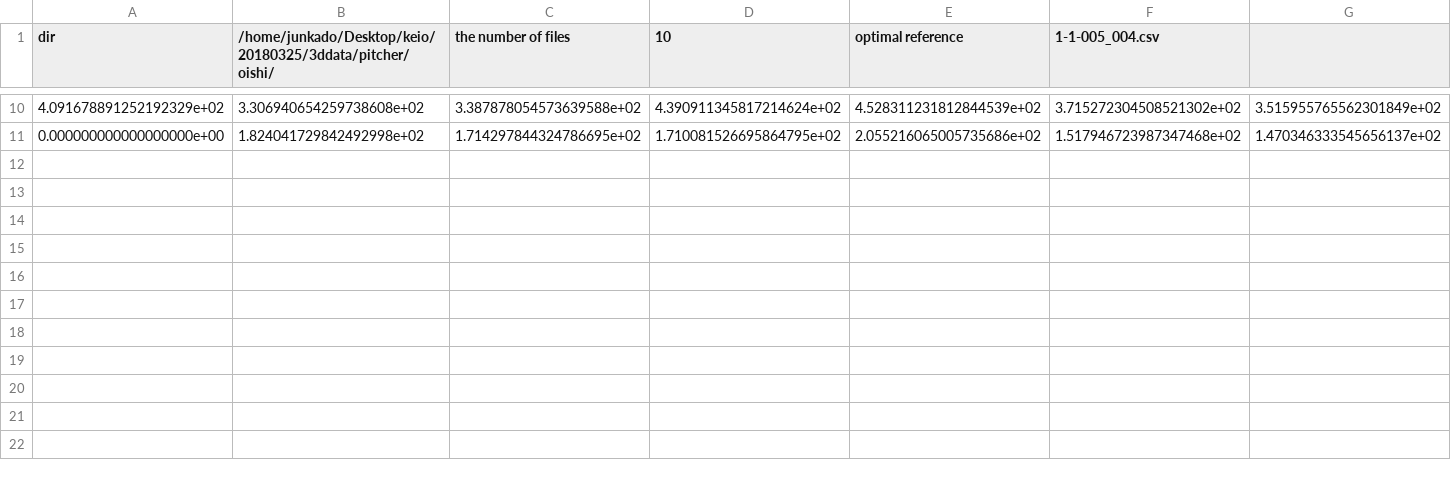
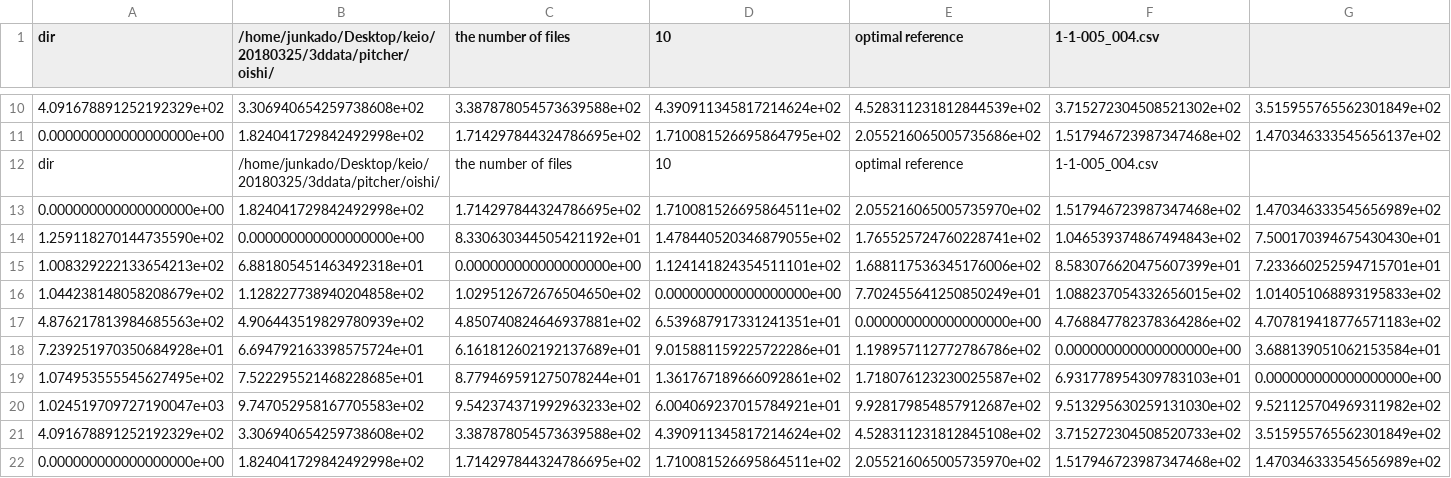
Before and after one commit to jjjkkkjjj/DP, a CSV file: baseball/reference/oishistraight.csv, drawn as a sheet; only a part is shown, gaps mark what is left out; rows hold the shown columns only; the diff names each change by its address in the sheet, - before the commit and + after, or states it on an @@ line.

```diff
--- a/baseball/reference/oishistraight.csv
+++ b/baseball/reference/oishistraight.csv
+row 12: dir | /home/junkado/Desktop/keio/20180325/3ddata/pitcher/oishi/ | the number of files | 10 | optimal reference | 1-1-005_004.csv
+row 13: 0.000000000000000000e+00 | 1.824041729842492998e+02 | 1.714297844324786695e+02 | 1.710081526695864511e+02 | 2.055216065005735970e+02 | 1.517946723987347468e+02 | 1.470346333545656989e+02
+row 14: 1.259118270144735590e+02 | 0.000000000000000000e+00 | 8.330630344505421192e+01 | 1.478440520346879055e+02 | 1.765525724760228741e+02 | 1.046539374867494843e+02 | 7.500170394675430430e+01
+row 15: 1.008329222133654213e+02 | 6.881805451463492318e+01 | 0.000000000000000000e+00 | 1.124141824354511101e+02 | 1.688117536345176006e+02 | 8.583076620475607399e+01 | 7.233660252594715701e+01
+row 16: 1.044238148058208679e+02 | 1.128227738940204858e+02 | 1.029512672676504650e+02 | 0.000000000000000000e+00 | 7.702455641250850249e+01 | 1.088237054332656015e+02 | 1.014051068893195833e+02
+row 17: 4.876217813984685563e+02 | 4.906443519829780939e+02 | 4.850740824646937881e+02 | 6.539687917331241351e+01 | 0.000000000000000000e+00 | 4.768847782378364286e+02 | 4.707819418776571183e+02
+row 18: 7.239251970350684928e+01 | 6.694792163398575724e+01 | 6.161812602192137689e+01 | 9.015881159225722286e+01 | 1.198957112772786786e+02 | 0.000000000000000000e+00 | 3.688139051062153584e+01
+row 19: 1.074953555545627495e+02 | 7.522295521468228685e+01 | 8.779469591275078244e+01 | 1.361767189666092861e+02 | 1.718076123230025587e+02 | 6.931778954309783103e+01 | 0.000000000000000000e+00
+row 20: 1.024519709727190047e+03 | 9.747052958167705583e+02 | 9.542374371992963233e+02 | 6.004069237015784921e+01 | 9.928179854857912687e+02 | 9.513295630259131030e+02 | 9.521125704969311982e+02
+row 21: 4.091678891252192329e+02 | 3.306940654259738608e+02 | 3.387878054573639588e+02 | 4.390911345817214624e+02 | 4.528311231812845108e+02 | 3.715272304508520733e+02 | 3.515955765562301849e+02
+row 22: 0.000000000000000000e+00 | 1.824041729842492998e+02 | 1.714297844324786695e+02 | 1.710081526695864511e+02 | 2.055216065005735970e+02 | 1.517946723987347468e+02 | 1.470346333545656989e+02
```
Also changed, not shown: baseball/reference/hiokibreaking.csv, baseball/reference/oishibreaking.csv, 9 other files.
